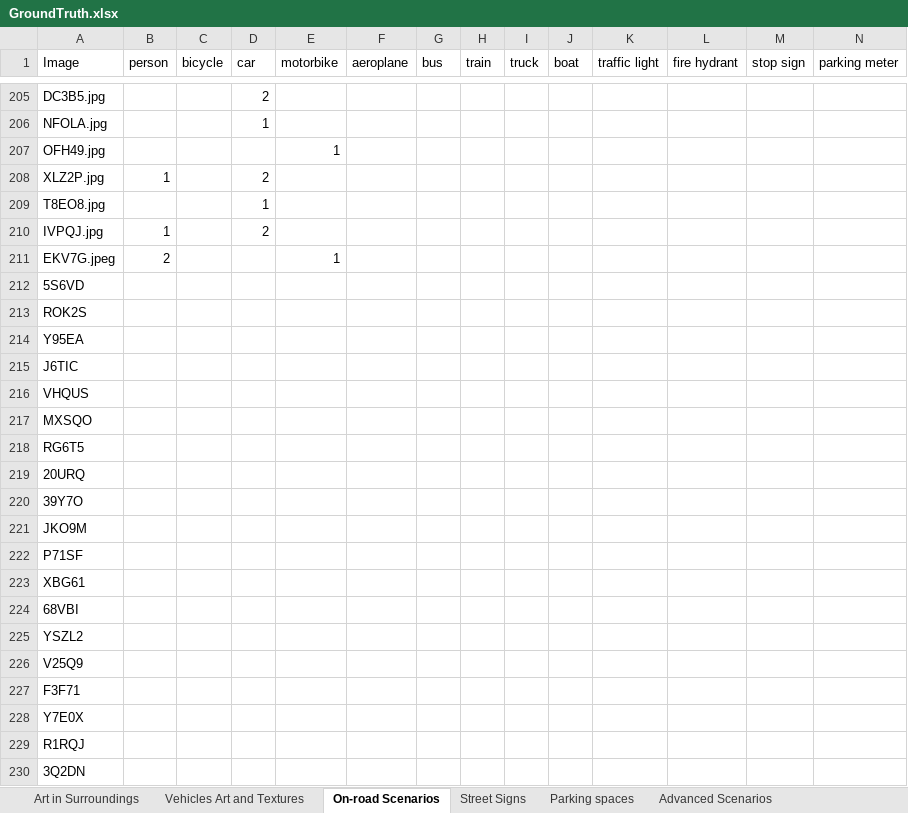
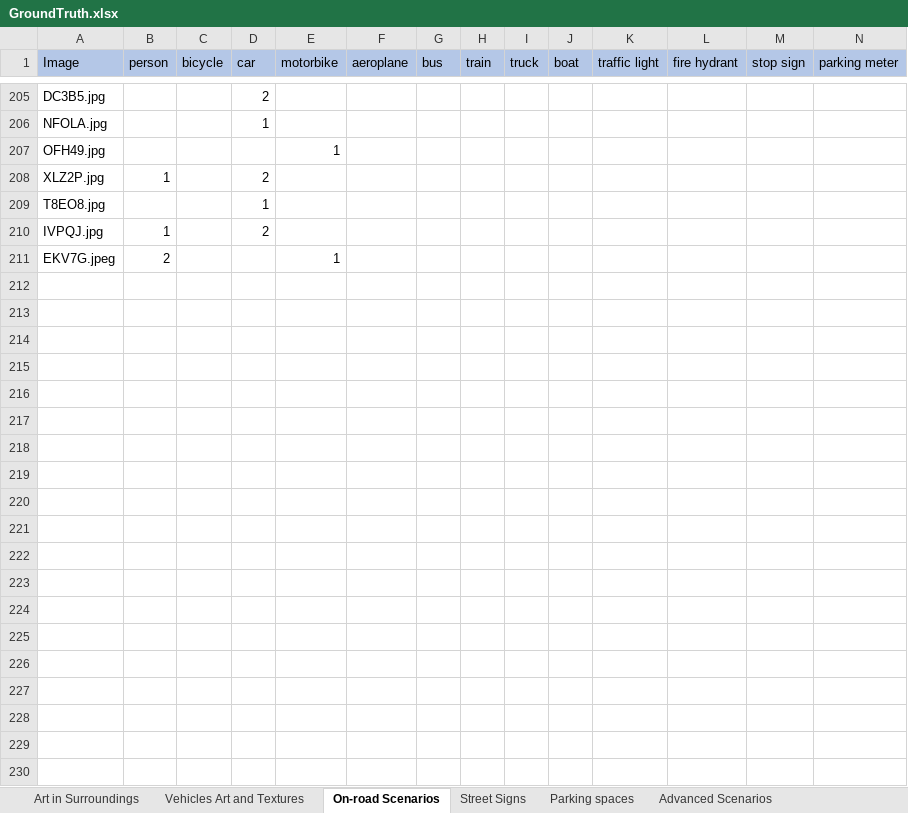
Before and after one commit to Suruchidgupta/UniversalAdversarialChallenges-AutonomousVehicles, an Excel workbook: GroundTruth.xlsx, sheet On-road Scenarios, drawn as a sheet; only a part is shown, gaps mark what is left out; values as stored, in another font and other column widths than the file's, no borders; rows hold the shown columns only; the diff covers the shown part only; the diff names each change by its address in the sheet, - before the commit and + after, or states it on an @@ line.

```diff
--- a/GroundTruth.xlsx (sheet On-road Scenarios)
+++ b/GroundTruth.xlsx (sheet On-road Scenarios)
-A1:N1 fill: none
+A1:N1 fill: #B4C7E7
-row 212: 5S6VD
-row 213: ROK2S
-row 214: Y95EA
-row 215: J6TIC
-row 216: VHQUS
-row 217: MXSQO
-row 218: RG6T5
-row 219: 20URQ
-row 220: 39Y7O
-row 221: JKO9M
-row 222: P71SF
-row 223: XBG61
-row 224: 68VBI
-row 225: YSZL2
-row 226: V25Q9
-row 227: F3F71
-row 228: Y7E0X
-row 229: R1RQJ
-row 230: 3Q2DN
```
Also changed, not shown: 12 removed rows and cell formats elsewhere in this sheet, sheet Advanced Scenarios, sheet Street Signs, sheet Art in Surroundings, sheet Parking spaces, sheet Vehicles Art and Textures, 20 other files.
